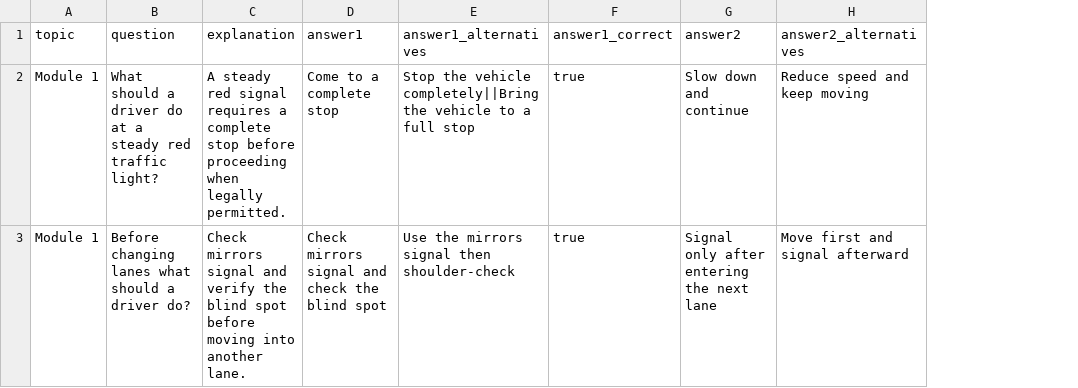
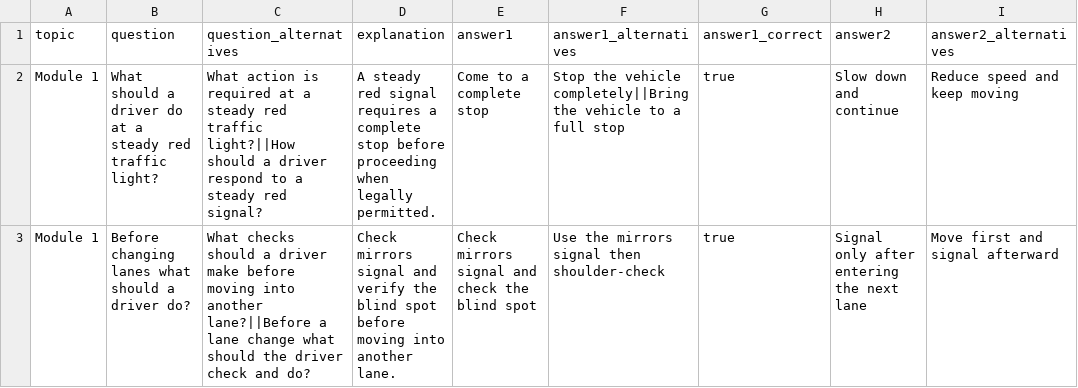
Before and after one commit to roelma2000/quizstake, a CSV file: backend/sample-data/questions.csv, drawn as a sheet; only a part is shown; the diff names each change by its address in the sheet, - before the commit and + after, or states it on an @@ line.

Commit message:
docs: add CSV alternative question wording

```diff
--- a/backend/sample-data/questions.csv
+++ b/backend/sample-data/questions.csv
+column C (question_alternatives), rows 2-3: What action is required at a steady red traffic light?||How should a driver respond to a steady red signal? | What checks should a driver make before moving into another lane?||Before a lane change what should the driver check and do?
```
